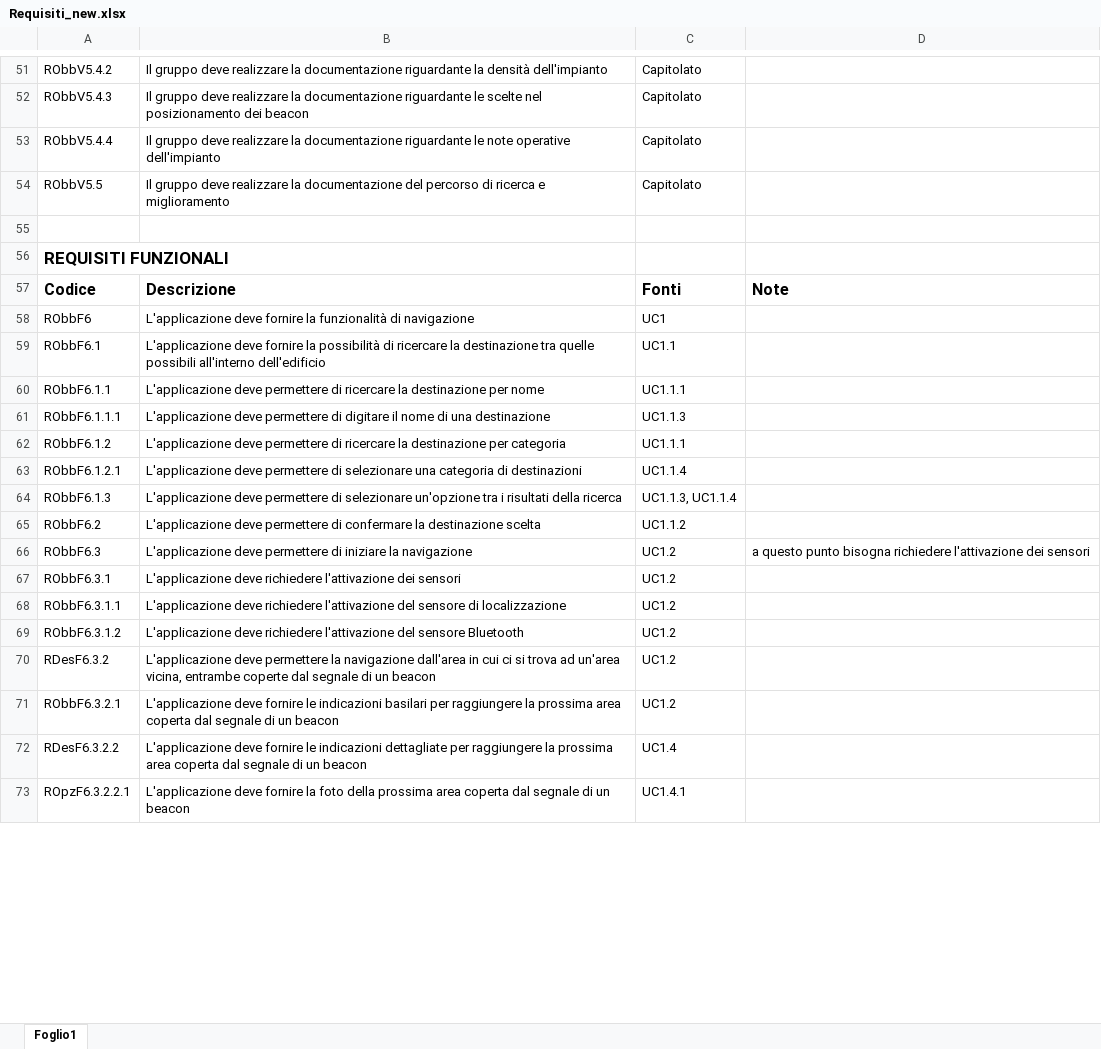
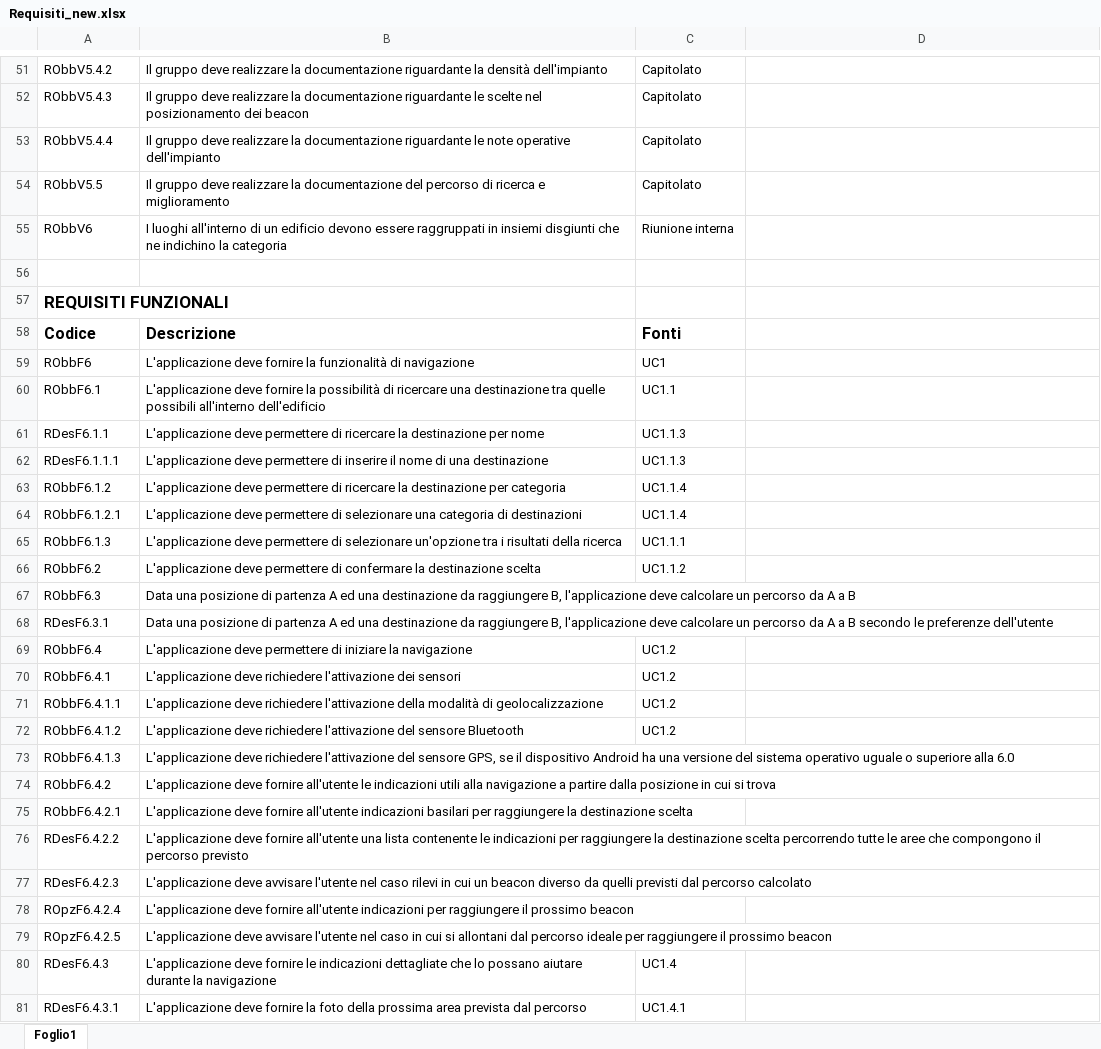
Before and after one commit to LeafSWE/Leaf, an Excel workbook: Documents/RR/ExternalDocuments/AnalisiDeiRequisiti/requisiti/Requisiti_new.xlsx, sheet Foglio1, drawn as a sheet; only a part is shown, gaps mark what is left out; values as stored, in another font and other column widths than the file's, no borders; removed rows and columns are numbered as before the commit, all else as after; the diff covers the shown part only; the diff names each change by its address in the sheet, - before the commit and + after, or states it on an @@ line.

Commit message:
sistemati i requisiti

```diff
--- a/Documents/RR/ExternalDocuments/AnalisiDeiRequisiti/requisiti/Requisiti_new.xlsx (sheet Foglio1)
+++ b/Documents/RR/ExternalDocuments/AnalisiDeiRequisiti/requisiti/Requisiti_new.xlsx (sheet Foglio1)
+row 55: RObbV6 | I luoghi all'interno di un edificio devono essere raggruppati in insiemi disgiunti che ne indichino la categoria | Riunione interna
-D58: Note
+D58: (empty)
-B60: …di ricercare la destinazione tra…
+B60: …di ricercare una destinazione tra…
-A61: RObbF6.1.1
+A61: RDesF6.1.1
-C61: UC1.1.1
+C61: UC1.1.3
-A62: RObbF6.1.1.1
+A62: RDesF6.1.1.1
-B62: …permettere di digitare il nome…
+B62: …permettere di inserire il nome…
-C63: UC1.1.1
+C63: UC1.1.4
-C65: UC1.1.3, UC1.1.4
+C65: UC1.1.1
-B67: L'applicazione deve permettere di iniziare la navigazione
+B67: Data una posizione di partenza A ed una destinazione da raggiungere B, l'applicazione deve calcolare un percorso da A a B
-C67: UC1.2
+C67: (empty)
-D67: a questo punto bisogna richiedere l'attivazione dei sensori
+D67: (empty)
+row 68: RDesF6.3.1 | Data una posizione di partenza A ed una destinazione da raggiungere B, l'applicazione deve calcolare un percorso da A a B secondo le preferenze dell'utente
+row 69: RObbF6.4 | L'applicazione deve permettere di iniziare la navigazione | UC1.2
-A70: RObbF6.3.1
+A70: RObbF6.4.1
-A71: RObbF6.3.1.1
+A71: RObbF6.4.1.1
-B71: …richiedere l'attivazione del sensore di localizzazione
+B71: …richiedere l'attivazione della modalità di geolocalizzazione
-A72: RObbF6.3.1.2
+A72: RObbF6.4.1.2
-row 70: RDesF6.3.2 | L'applicazione deve permettere la navigazione dall'area in cui ci si trova ad un'area vicina, entrambe coperte dal segnale di un beacon | UC1.2
-row 71: RObbF6.3.2.1 | L'applicazione deve fornire le indicazioni basilari per raggiungere la prossima area coperta dal segnale di un beacon | UC1.2
+row 73: RObbF6.4.1.3 | L'applicazione deve richiedere l'attivazione del sensore GPS, se il dispositivo Android ha una versione del sistema operativo uguale o superiore alla 6.0
+row 74: RObbF6.4.2 | L'applicazione deve fornire all'utente le indicazioni utili alla navigazione a partire dalla posizione in cui si trova
+row 75: RObbF6.4.2.1 | L'applicazione deve fornire all'utente indicazioni basilari per raggiungere la destinazione scelta
+row 76: RDesF6.4.2.2 | L'applicazione deve fornire all'utente una lista contenente le indicazioni per raggiungere la destinazione scelta percorrendo tutte le aree che compongono il percorso previsto
+row 77: RDesF6.4.2.3 | L'applicazione deve avvisare l'utente nel caso rilevi in cui un beacon diverso da quelli previsti dal percorso calcolato
+row 78: ROpzF6.4.2.4 | L'applicazione deve fornire all'utente indicazioni per raggiungere il prossimo beacon
+row 79: ROpzF6.4.2.5 | L'applicazione deve avvisare l'utente nel caso in cui si allontani dal percorso ideale per raggiungere il prossimo beacon
-A80: RDesF6.3.2.2
+A80: RDesF6.4.3
-B80: …indicazioni dettagliate per raggiungere la prossima area coperta dal segnale di un beacon
+B80: …indicazioni dettagliate che lo possano aiutare durante la navigazione
-A81: ROpzF6.3.2.2.1
+A81: RDesF6.4.3.1
-B81: …prossima area coperta dal segnale di un beacon
+B81: …prossima area prevista dal percorso
```
Also changed, not shown: 10 added rows, 6 removed rows, 61 edited cells and merged cells elsewhere in this sheet.
